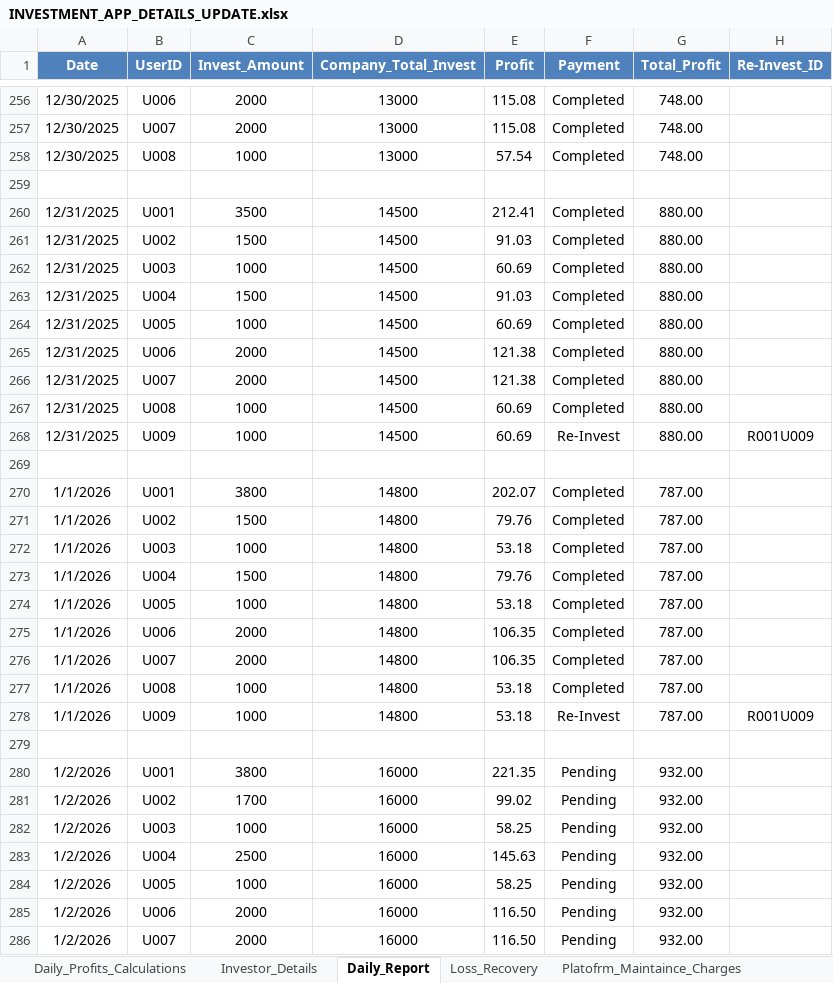
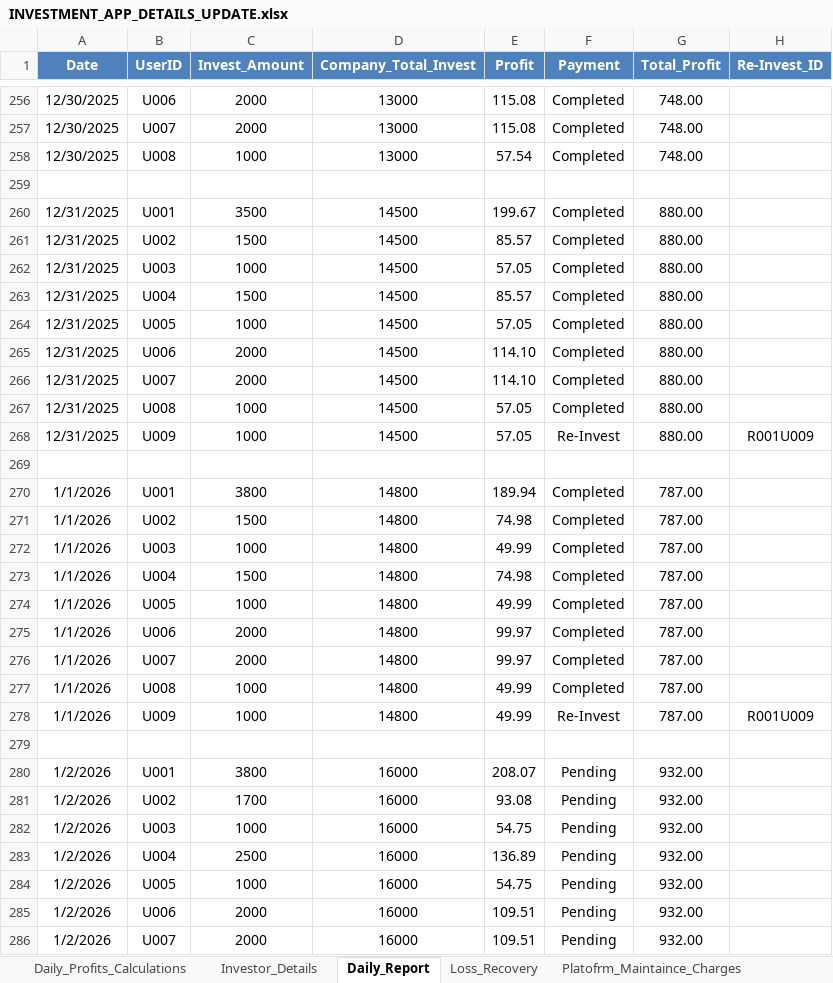
Before and after one commit to Arun2310Rajaputhra/INVESTORS-DASHBOARD, an Excel workbook: INVESTMENT_APP_DETAILS_UPDATE.xlsx, sheet Daily_Report, drawn as a sheet; only a part is shown, gaps mark what is left out; values as stored, in another font and other column widths than the file's, no borders; table styles not drawn; the diff covers the shown part only; the diff names each change by its address in the sheet, - before the commit and + after, or states it on an @@ line.

Commit message:
01/03/2026 sheet & app update

```diff
--- a/INVESTMENT_APP_DETAILS_UPDATE.xlsx (sheet Daily_Report)
+++ b/INVESTMENT_APP_DETAILS_UPDATE.xlsx (sheet Daily_Report)
-E260 (Profit): 212.41
+E260 (Profit): 199.67
-E261 (Profit): 91.03
+E261 (Profit): 85.57
-E262 (Profit): 60.69
+E262 (Profit): 57.05
-E263 (Profit): 91.03
+E263 (Profit): 85.57
-E264 (Profit): 60.69
+E264 (Profit): 57.05
-E265:E266 (Profit): 121.38
+E265:E266 (Profit): 114.10
-E267:E268 (Profit): 60.69
+E267:E268 (Profit): 57.05
-E270 (Profit): 202.07
+E270 (Profit): 189.94
-E271 (Profit): 79.76
+E271 (Profit): 74.98
-E272 (Profit): 53.18
+E272 (Profit): 49.99
-E273 (Profit): 79.76
+E273 (Profit): 74.98
-E274 (Profit): 53.18
+E274 (Profit): 49.99
-E275:E276 (Profit): 106.35
+E275:E276 (Profit): 99.97
-E277:E278 (Profit): 53.18
+E277:E278 (Profit): 49.99
-E280 (Profit): 221.35
+E280 (Profit): 208.07
-E281 (Profit): 99.02
+E281 (Profit): 93.08
-E282 (Profit): 58.25
+E282 (Profit): 54.75
-E283 (Profit): 145.63
+E283 (Profit): 136.89
-E284 (Profit): 58.25
+E284 (Profit): 54.75
-E285:E286 (Profit): 116.50
+E285:E286 (Profit): 109.51
```
Also changed, not shown: 2 edited cells elsewhere in this sheet, sheet Daily_Profits_Calculations, sheet Investor_Details, sheet Re_Investment_Details, 1 other file.
